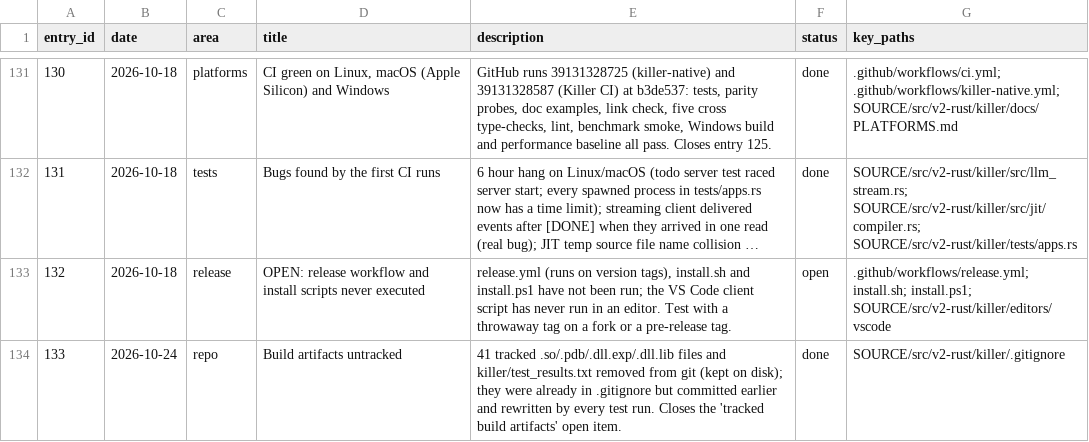
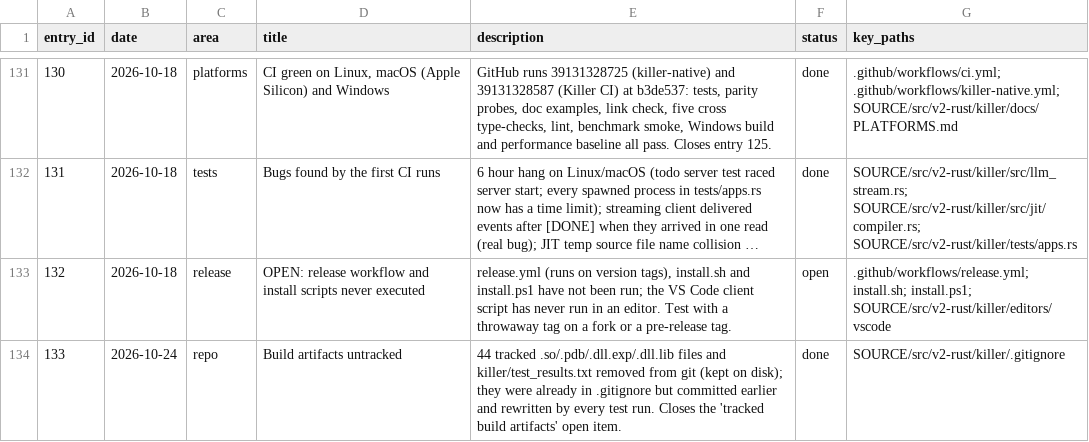
Before and after one commit to arunkatherashala/Killer, a CSV file: tracker.csv, drawn as a sheet; only a part is shown, gaps mark what is left out; long unchanged cells end in ….

```diff
--- a/tracker.csv
+++ b/tracker.csv
@@ -133,2 +133,2 @@ entry_id,date,area,title,description,status,key_paths
 132,2026-10-18,release,OPEN: release workflow and install scripts never executed,"release.yml (runs on version tags), install.sh and install.ps1 have not been run; the VS Code client script has never run in an editor. Test with a throwaway tag on a fork or a pre-release tag.",open,.github/workflows/release.yml; install.sh; install.ps1; SOURCE/src/v2-rust/killer/editors/vscode
-133,2026-10-24,repo,Build artifacts untracked,41 tracked .so/.pdb/.dll.exp/.dll.lib files and killer/test_results.txt removed from git (kept on disk); they were already in .gitignore but committed earlier and rewritten by every test run. Closes the 'tracked build artifacts' open item.,done,SOURCE/src/v2-rust/killer/.gitignore
+133,2026-10-24,repo,Build artifacts untracked,44 tracked .so/.pdb/.dll.exp/.dll.lib files and killer/test_results.txt removed from git (kept on disk); they were already in .gitignore but committed earlier and rewritten by every test run. Closes the 'tracked build artifacts' open item.,done,SOURCE/src/v2-rust/killer/.gitignore
```
